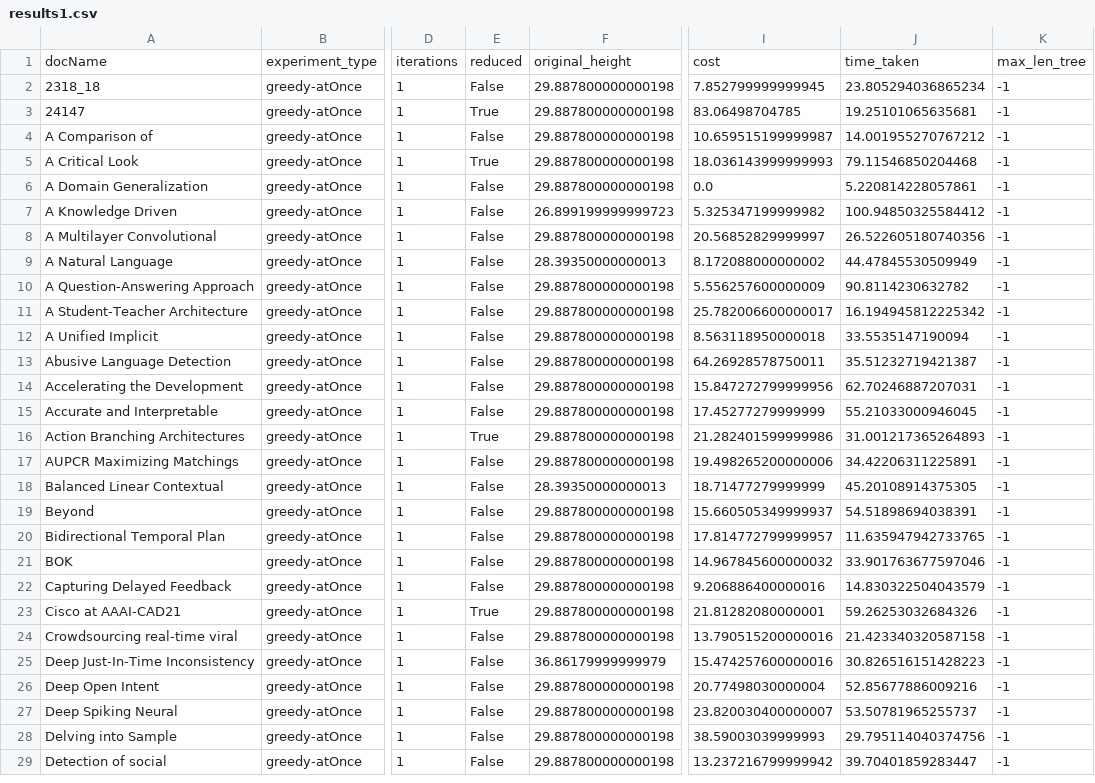
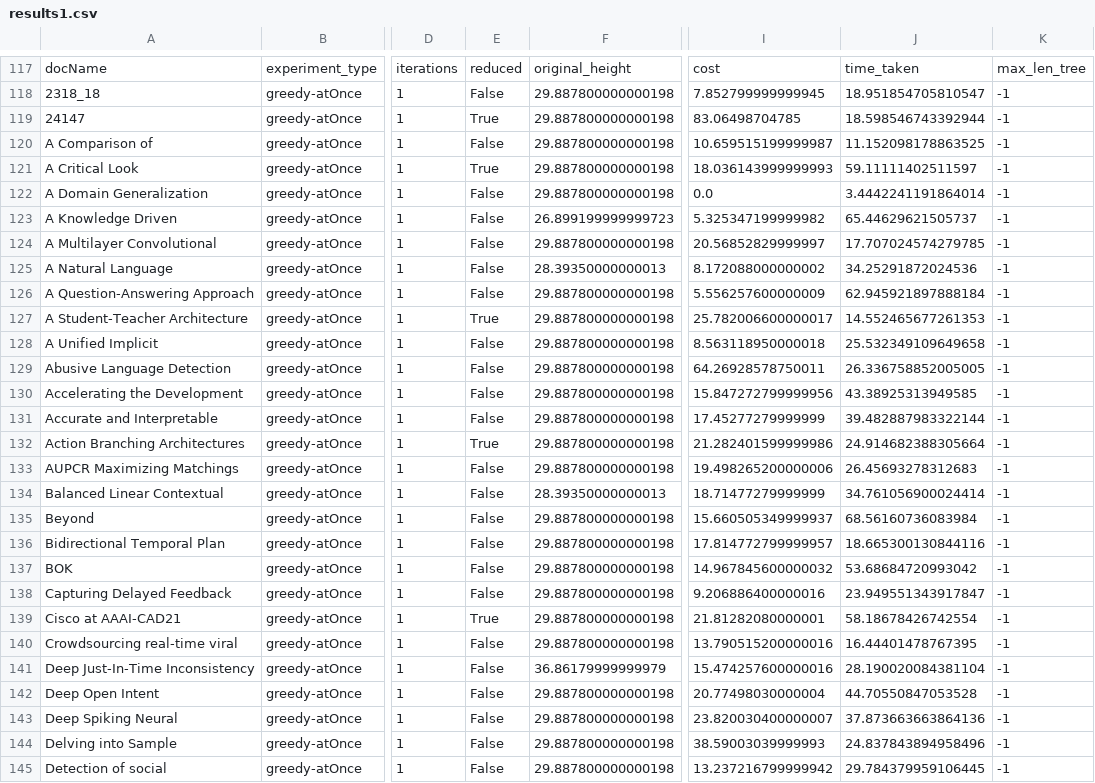
Before and after one commit to OrFuchs12/LaTeX-Paper-Reduction, a CSV file: code/~/results/excels/results1.csv, drawn as a sheet; only a part is shown, gaps mark what is left out; addresses are those after the commit; the diff covers the shown part only; the diff names each change by its address in the sheet, - before the commit and + after, or states it on an @@ line.

```diff
--- a/code/~/results/excels/results1.csv
+++ b/code/~/results/excels/results1.csv
-J118: 23.805294036865234
+J118: 18.951854705810547
-J119: 19.25101065635681
+J119: 18.598546743392944
-J120: 14.001955270767212
+J120: 11.152098178863525
-J121: 79.11546850204468
+J121: 59.11111402511597
-J122: 5.220814228057861
+J122: 3.4442241191864014
-J123: 100.94850325584412
+J123: 65.44629621505737
-J124: 26.522605180740356
+J124: 17.707024574279785
-J125: 44.47845530509949
+J125: 34.25291872024536
-J126: 90.8114230632782
+J126: 62.945921897888184
-E127: False
+E127: True
-J127: 16.194945812225342
+J127: 14.552465677261353
-J128: 33.5535147190094
+J128: 25.532349109649658
-J129: 35.51232719421387
+J129: 26.336758852005005
-J130: 62.70246887207031
+J130: 43.38925313949585
-J131: 55.21033000946045
+J131: 39.482887983322144
-J132: 31.001217365264893
+J132: 24.914682388305664
-J133: 34.42206311225891
+J133: 26.45693278312683
-J134: 45.20108914375305
+J134: 34.761056900024414
-J135: 54.51898694038391
+J135: 68.56160736083984
-J136: 11.635947942733765
+J136: 18.665300130844116
-J137: 33.901763677597046
+J137: 53.68684720993042
-J138: 14.830322504043579
+J138: 23.949551343917847
-J139: 59.26253032684326
+J139: 58.18678426742554
-J140: 21.423340320587158
+J140: 16.44401478767395
-J141: 30.826516151428223
+J141: 28.190020084381104
-J142: 52.85677886009216
+J142: 44.70550847053528
-J143: 53.50781965255737
+J143: 37.873663663864136
-J144: 29.795114040374756
+J144: 24.837843894958496
-J145: 39.70401859283447
+J145: 29.784379959106445
```
Also changed, not shown: 116 added rows and 115 edited cells elsewhere in this file, code/~/results/excels/results0.csv, code/~/results/excels/results2.csv, 8 other files.
